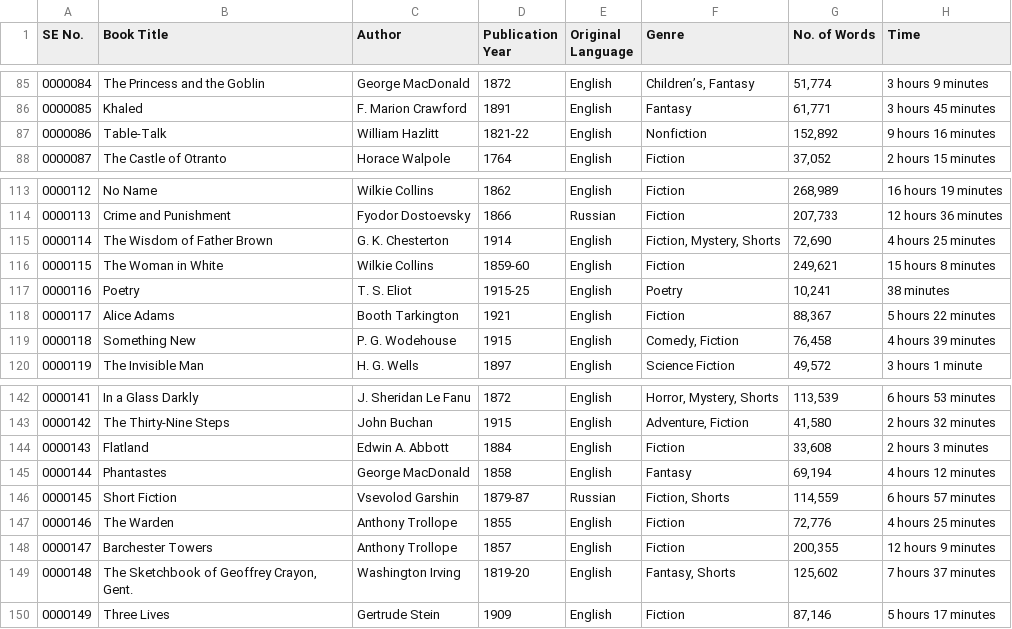
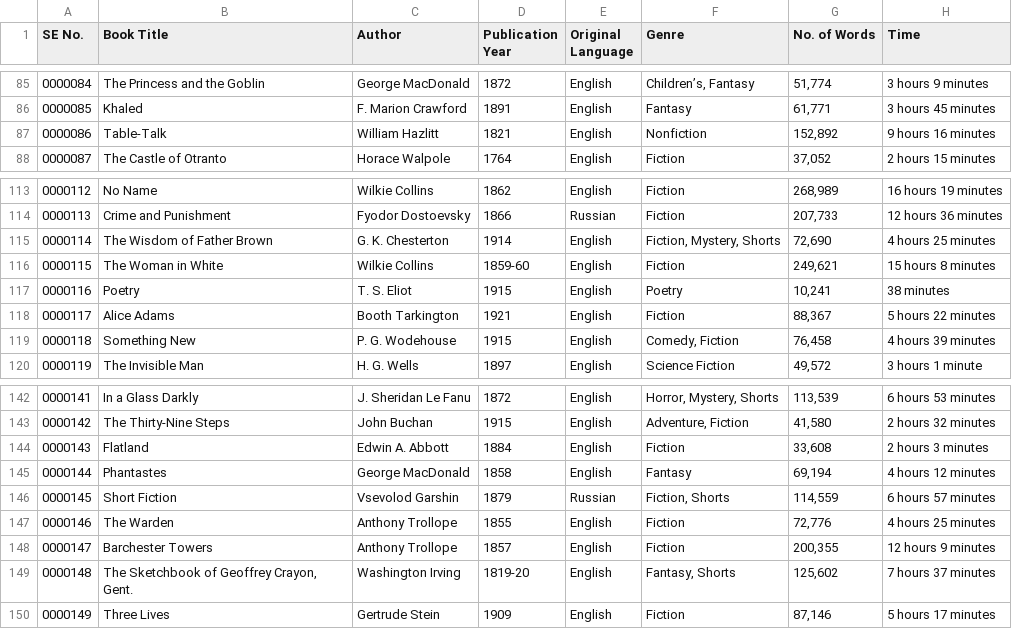
Before and after one commit to rbarron-2/Machine-Learning-Class-Files, a CSV file: 1. Books.csv, drawn as a sheet; only a part is shown, gaps mark what is left out; the diff covers the shown part only; the diff names each change by its address in the sheet, - before the commit and + after, or states it on an @@ line.

```diff
--- a/1. Books.csv
+++ b/1. Books.csv
-D87 (Publication Year): 1821-22
+D87 (Publication Year): 1821
-D117 (Publication Year): 1915-25
+D117 (Publication Year): 1915
-D146 (Publication Year): 1879-87
+D146 (Publication Year): 1879
```
Also changed, not shown: 10 edited cells elsewhere in this file.
